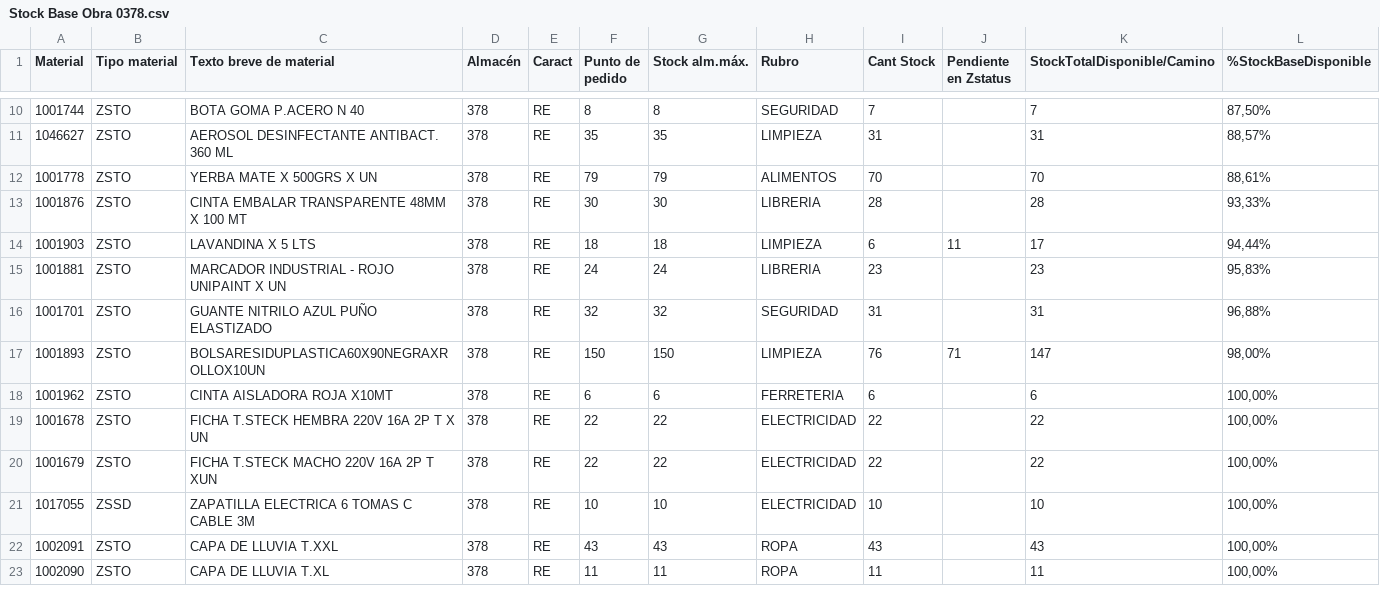
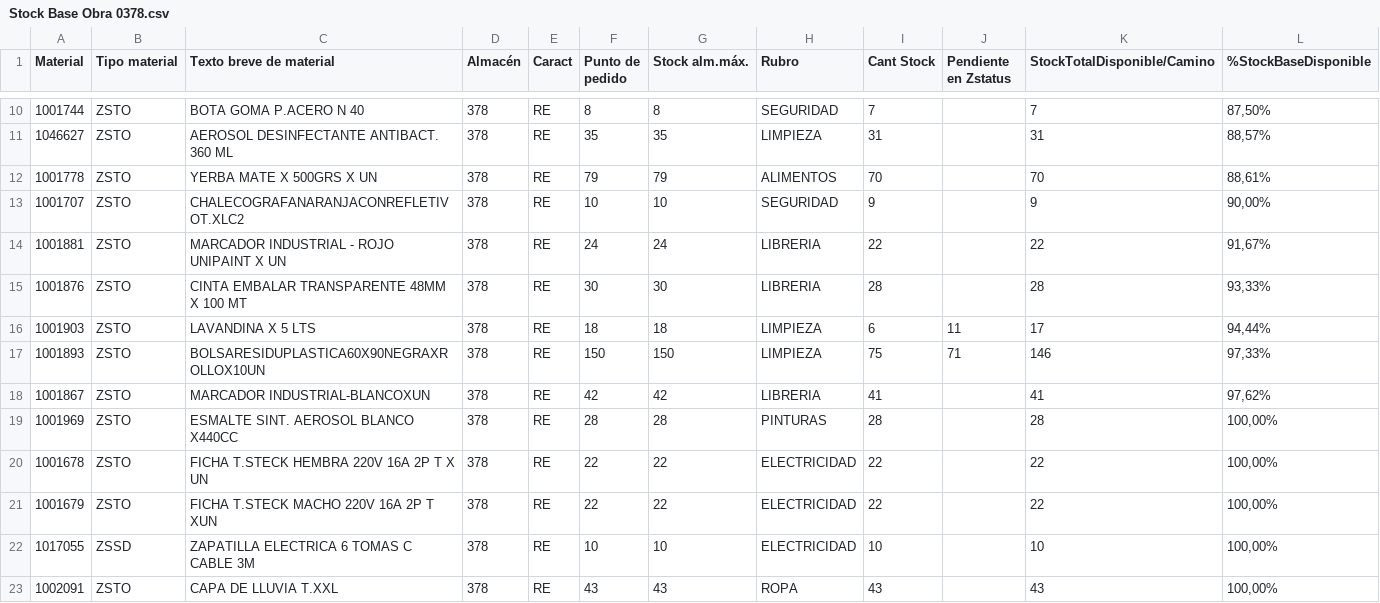
Before and after one commit to Abastecimiento-milicic/Abastecimiento-milicic.github.io, a CSV file: data/Stock Base Obra 0378.csv, drawn as a sheet; only a part is shown, gaps mark what is left out; the shorter side is filled out with more unchanged rows; the diff covers the shown part only.

```diff
--- a/data/Stock Base Obra 0378.csv
+++ b/data/Stock Base Obra 0378.csv
@@ -12,8 +12,9 @@
 1001778;ZSTO;YERBA MATE X 500GRS X UN;378;RE;79;79;ALIMENTOS;70;;70;88,61%
+1001707;ZSTO;CHALECOGRAFANARANJACONREFLETIVOT.XLC2;378;RE;10;10;SEGURIDAD;9;;9;90,00%
+1001881;ZSTO;MARCADOR INDUSTRIAL - ROJO UNIPAINT X UN;378;RE;24;24;LIBRERIA;22;;22;91,67%
 1001876;ZSTO;CINTA EMBALAR TRANSPARENTE 48MM X 100 MT;378;RE;30;30;LIBRERIA;28;;28;93,33%
 1001903;ZSTO;LAVANDINA X 5 LTS;378;RE;18;18;LIMPIEZA;6;11;17;94,44%
-1001881;ZSTO;MARCADOR INDUSTRIAL - ROJO UNIPAINT X UN;378;RE;24;24;LIBRERIA;23;;23;95,83%
-1001701;ZSTO;GUANTE NITRILO AZUL PUÑO ELASTIZADO;378;RE;32;32;SEGURIDAD;31;;31;96,88%
-1001893;ZSTO;BOLSARESIDUPLASTICA60X90NEGRAXROLLOX10UN;378;RE;150;150;LIMPIEZA;76;71;147;98,00%
-1001962;ZSTO;CINTA AISLADORA ROJA X10MT;378;RE;6;6;FERRETERIA;6;;6;100,00%
+1001893;ZSTO;BOLSARESIDUPLASTICA60X90NEGRAXROLLOX10UN;378;RE;150;150;LIMPIEZA;75;71;146;97,33%
+1001867;ZSTO;MARCADOR INDUSTRIAL-BLANCOXUN;378;RE;42;42;LIBRERIA;41;;41;97,62%
+1001969;ZSTO;ESMALTE SINT. AEROSOL BLANCO X440CC;378;RE;28;28;PINTURAS;28;;28;100,00%
 1001678;ZSTO;FICHA T.STECK HEMBRA 220V 16A 2P T X UN;378;RE;22;22;ELECTRICIDAD;22;;22;100,00%
```
Also changed, not shown: 4 added rows, 5 removed rows, 5 moved rows and 6 edited cells elsewhere in this file, data/EVOLUCION.csv, data/MENOR A PP.csv, 9 other files.
